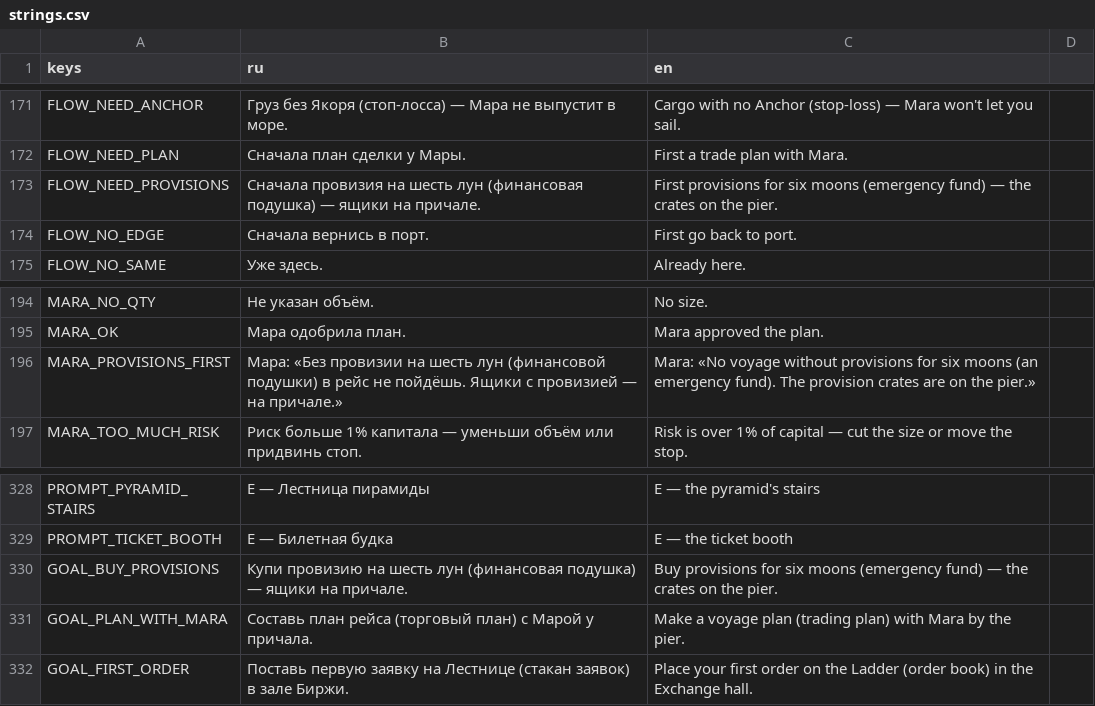
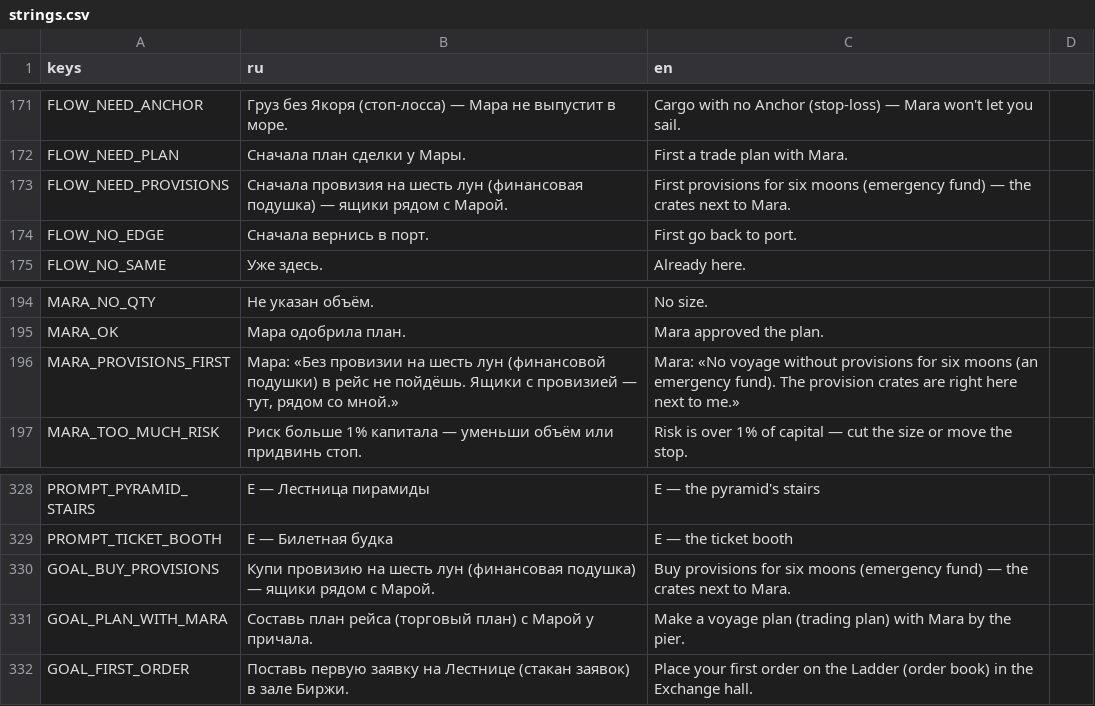
Before and after one commit to Aika8/learning-exchange, a CSV file: game3d/i18n/strings.csv, drawn as a sheet; only a part is shown, gaps mark what is left out.

Commit message:
LE-407: The provisions crates: the words say where they really stand (#121)
Task: LE-407 — The provisions crates: the words say where they really stand (docs/backlog/QUEUE.md)

What changed:
- The nearest named spot to `HARBOUR_SPOTS["provisions"]` (37, 10.4) is Mara (30, 8) at 7.4 m (debt chest 12.8 m, ship at the pier end 12.7 m), so the texts now say "next to Mara" / Mara says "next to me".
- `GOAL_BUY_PROVISIONS`, `FLOW_NEED_PROVISIONS`, `MARA_PROVISIONS_FIRST` (strings.csv) and `TALK_MARA_FIRST_6` (talk.csv), ru and en; `comic-script.md` regenerated with `game3d/tools/comic_script.py` (one line changed).
- New `game3d/tests/unit/test_provisions_place_words.gd`: computes the nearest spot from the code and checks every provisions text names it and no other spot.

Verify: `make test-game3d` → Tests 187, Passing 186, 1 pending (already pending before), Failing 0
make test: green
Decisions taken without Aika:
- LE-407 bullet in DECISIONS.md: the crates are named by Mara (the nearest spot in code), not the debt chest the task guessed; copy is a draft Aika may rewrite.
Not done / doubts:
- The dead key `HARBOUR_MARA` still says "the crates on the pier"; LE-410 removes it, so it is left alone here.

```diff
--- a/game3d/i18n/strings.csv
+++ b/game3d/i18n/strings.csv
@@ -172,3 +172,3 @@ FLOW_NEED_ANCHOR,Груз без Якоря (стоп-лосса) — Мара
 FLOW_NEED_PLAN,Сначала план сделки у Мары.,First a trade plan with Mara.
-FLOW_NEED_PROVISIONS,Сначала провизия на шесть лун (финансовая подушка) — ящики на причале.,First provisions for six moons (emergency fund) — the crates on the pier.
+FLOW_NEED_PROVISIONS,Сначала провизия на шесть лун (финансовая подушка) — ящики рядом с Марой.,First provisions for six moons (emergency fund) — the crates next to Mara.
 FLOW_NO_EDGE,Сначала вернись в порт.,First go back to port.
@@ -197,3 +197,3 @@ MARA_NO_QTY,Не указан объём.,No size.
 MARA_OK,Мара одобрила план.,Mara approved the plan.
-MARA_PROVISIONS_FIRST,Мара: «Без провизии на шесть лун (финансовой подушки) в рейс не пойдёшь. Ящики с провизией — на причале.»,Mara: «No voyage without provisions for six moons (an emergency fund). The provision crates are on the pier.»
+MARA_PROVISIONS_FIRST,"Мара: «Без провизии на шесть лун (финансовой подушки) в рейс не пойдёшь. Ящики с провизией — тут, рядом со мной.»","Mara: «No voyage without provisions for six moons (an emergency fund). The provision crates are right here next to me.»"
 MARA_TOO_MUCH_RISK,Риск больше 1% капитала — уменьши объём или придвинь стоп.,Risk is over 1% of capital — cut the size or move the stop.
@@ -331,3 +331,3 @@ PROMPT_PYRAMID_STAIRS,E — Лестница пирамиды,E — the pyramid'
 PROMPT_TICKET_BOOTH,E — Билетная будка,E — the ticket booth
-GOAL_BUY_PROVISIONS,Купи провизию на шесть лун (финансовая подушка) — ящики на причале.,Buy provisions for six moons (emergency fund) — the crates on the pier.
+GOAL_BUY_PROVISIONS,Купи провизию на шесть лун (финансовая подушка) — ящики рядом с Марой.,Buy provisions for six moons (emergency fund) — the crates next to Mara.
 GOAL_PLAN_WITH_MARA,Составь план рейса (торговый план) с Марой у причала.,Make a voyage plan (trading plan) with Mara by the pier.
```
Also changed, not shown: game3d/i18n/talk.csv, 5 other files.
